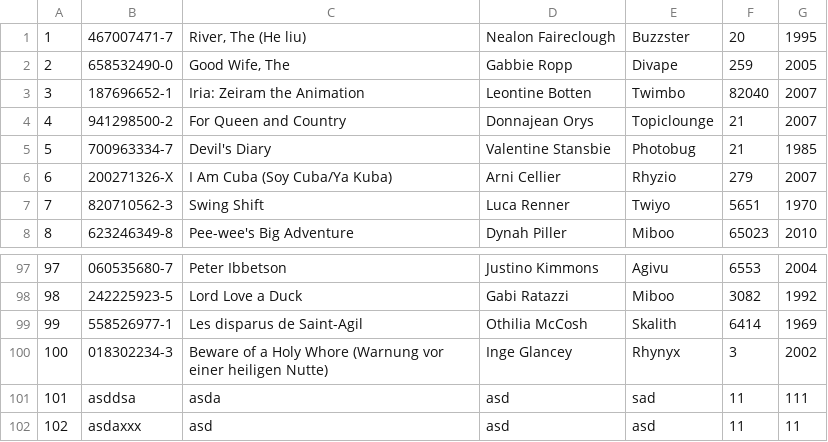
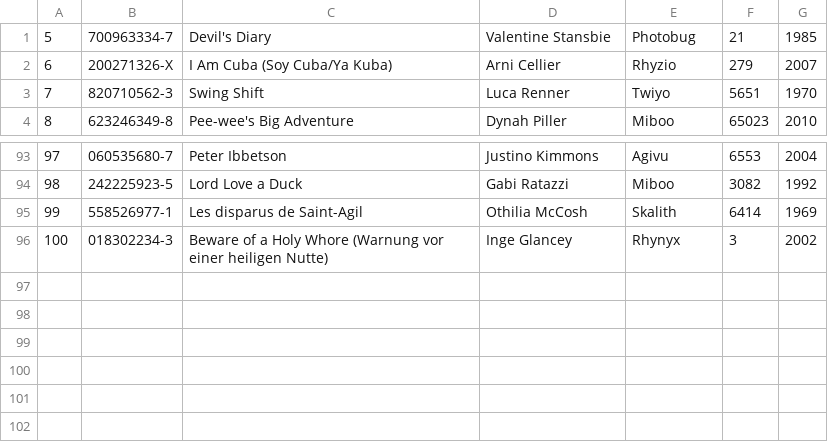
Before and after one commit to juanpablodelgreco/tp-libreria, a TSV file: libros.tsv, drawn as a sheet; only a part is shown, gaps mark what is left out.

```diff
--- a/libros.tsv
+++ b/libros.tsv
@@ -1,5 +1 @@
-1	467007471-7	River, The (He liu)	Nealon Faireclough	Buzzster	20	1995
-2	658532490-0	Good Wife, The	Gabbie Ropp	Divape	259	2005
-3	187696652-1	Iria: Zeiram the Animation 	Leontine Botten	Twimbo	82040	2007
-4	941298500-2	For Queen and Country	Donnajean Orys	Topiclounge	21	2007
 5	700963334-7	Devil's Diary	Valentine Stansbie	Photobug	21	1985
@@ -100,3 +96 @@
 100	018302234-3	Beware of a Holy Whore (Warnung vor einer heiligen Nutte)	Inge Glancey	Rhynyx	3	2002
-101	asddsa	asda	asd	sad	11	111
-102	asdaxxx	asd	asd	asd	11	11
```
Also changed, not shown: 47 other files.
